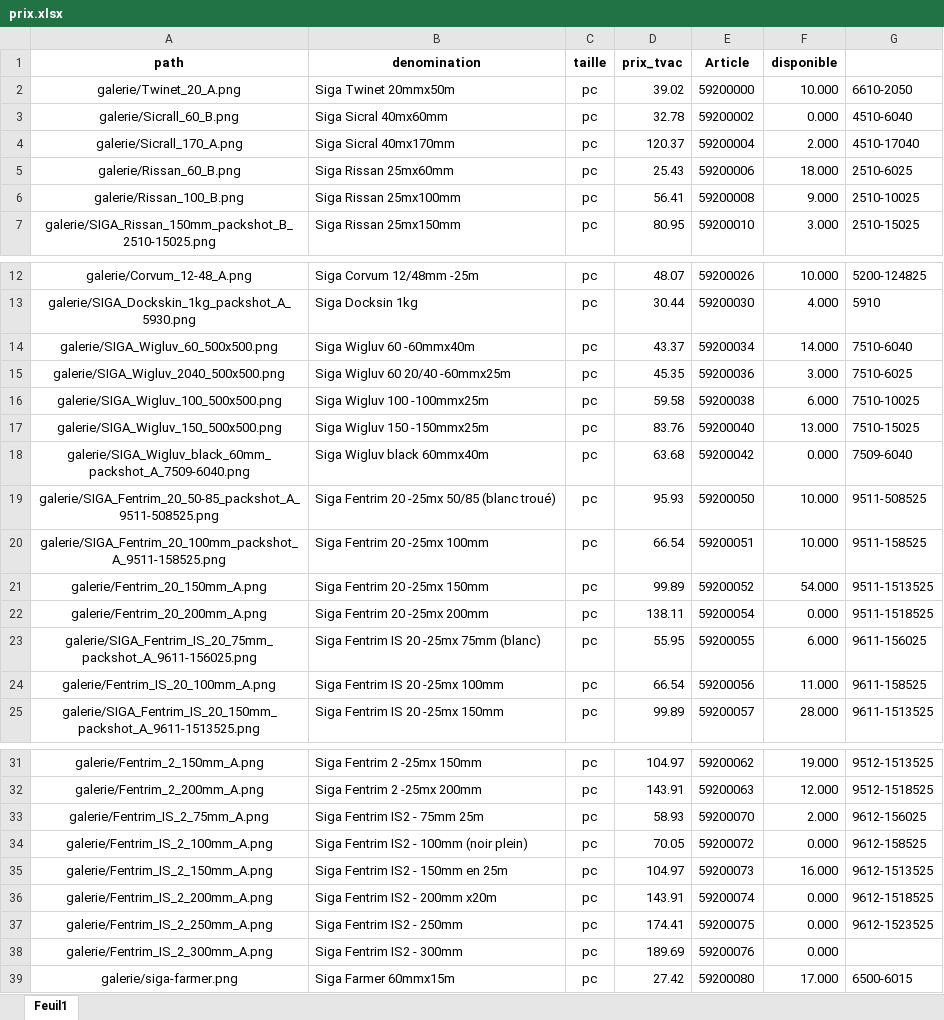
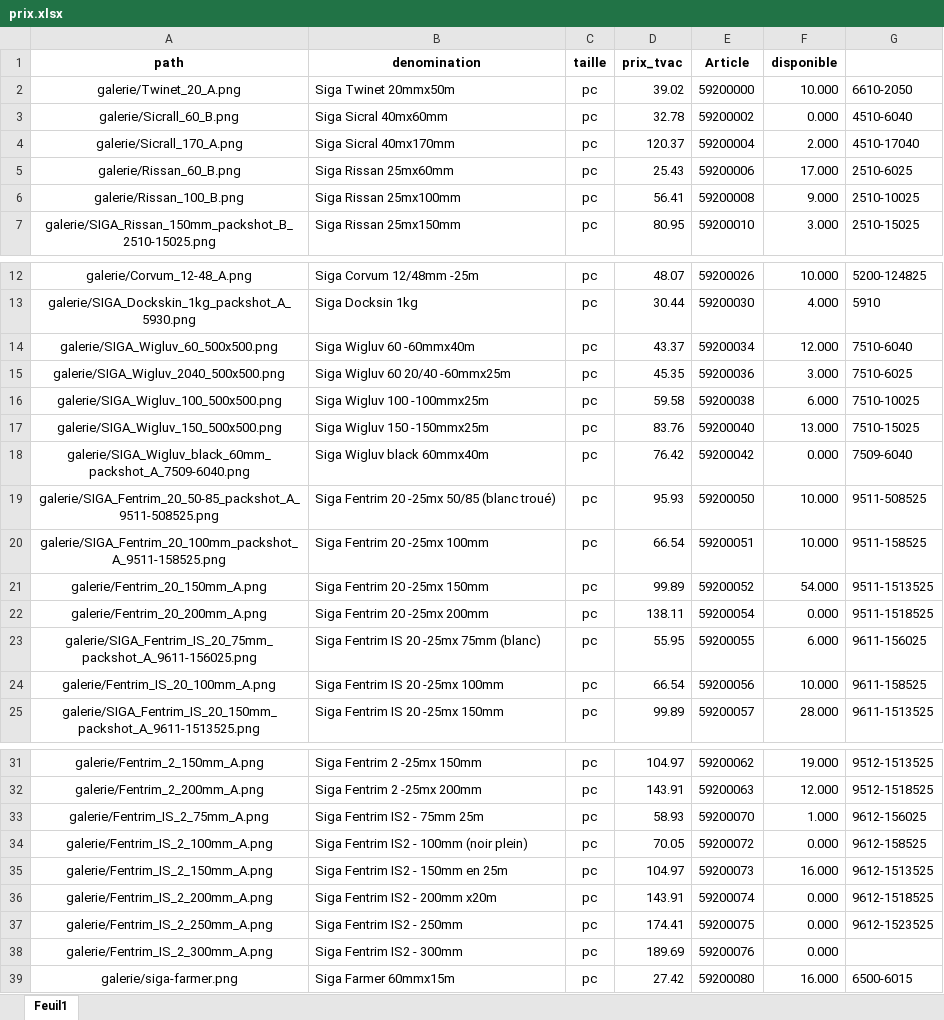
Before and after one commit to Ets-Braconnier/siga, an Excel workbook: prix/prix.xlsx, sheet Feuil1, drawn as a sheet; only a part is shown, gaps mark what is left out; values as stored, in another font and other column widths than the file's, no borders; the diff names each change by its address in the sheet, - before the commit and + after, or states it on an @@ line.

Commit message:
Mise à jour page SIGA

```diff
--- a/prix/prix.xlsx (sheet Feuil1)
+++ b/prix/prix.xlsx (sheet Feuil1)
-F5 (disponible): 18.000
+F5 (disponible): 17.000
-F14 (disponible): 14.000
+F14 (disponible): 12.000
-D18 (prix_tvac): 63.68
+D18 (prix_tvac): 76.42
-F24 (disponible): 11.000
+F24 (disponible): 10.000
-F33 (disponible): 2.000
+F33 (disponible): 1.000
-F39 (disponible): 17.000
+F39 (disponible): 16.000
```
